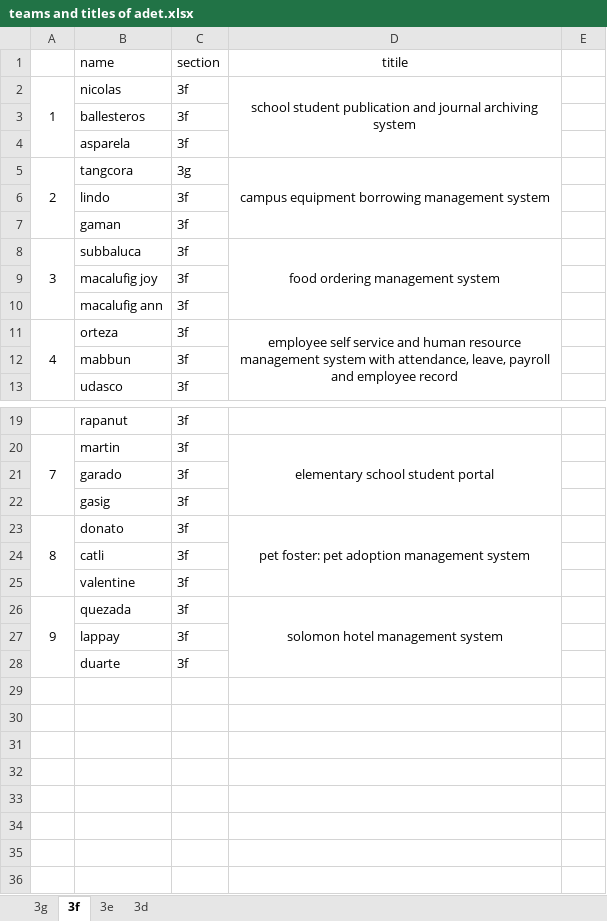
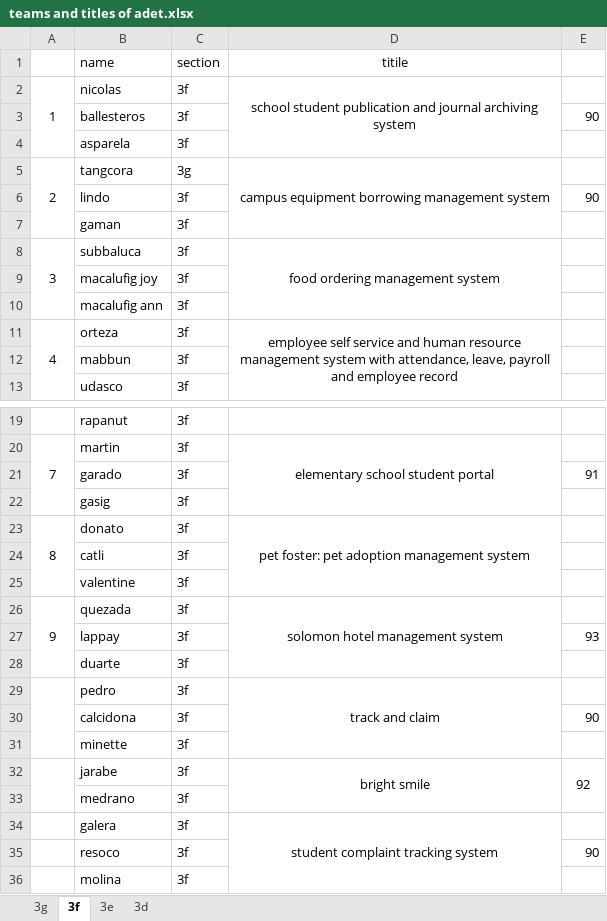
Before and after one commit to Brrrttt/For-Teaching, an Excel workbook: ADET/teams and titles of adet.xlsx, sheet 3f, drawn as a sheet; only a part is shown, gaps mark what is left out; values as stored, in another font and other column widths than the file's, no borders; the diff names each change by its address in the sheet, - before the commit and + after, or states it on an @@ line.

Commit message:
updated

```diff
--- a/ADET/teams and titles of adet.xlsx (sheet 3f)
+++ b/ADET/teams and titles of adet.xlsx (sheet 3f)
-E3: (empty)
+E3: 90
-E6: (empty)
+E6: 90
-E21: (empty)
+E21: 91
-E27: (empty)
+E27: 93
+row 29:  | pedro | 3f | track and claim
+row 30:  | calcidona | 3f |  | 90
+row 31:  | minette | 3f
+row 32:  | jarabe | 3f | bright smile | 92
+row 33:  | medrano | 3f
+row 34:  | galera | 3f | student complaint tracking system
+row 35:  | resoco | 3f |  | 90
+row 36:  | molina | 3f
```
Also changed, not shown: sheet 3g, sheet 3d, sheet 3e.
